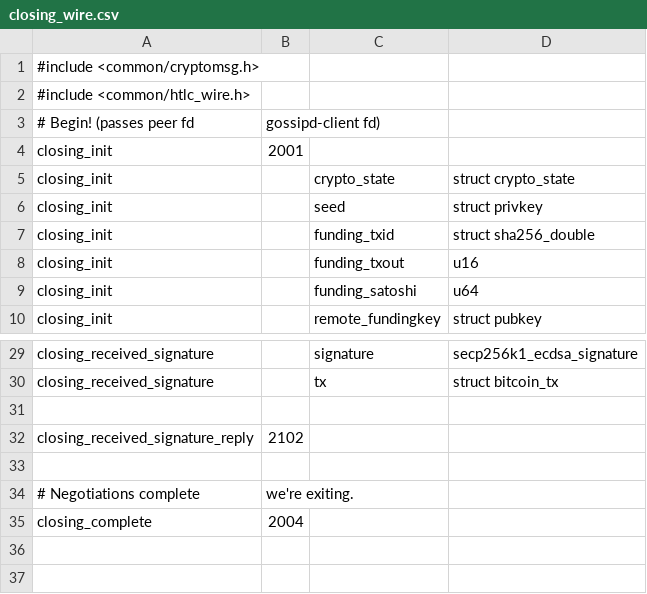
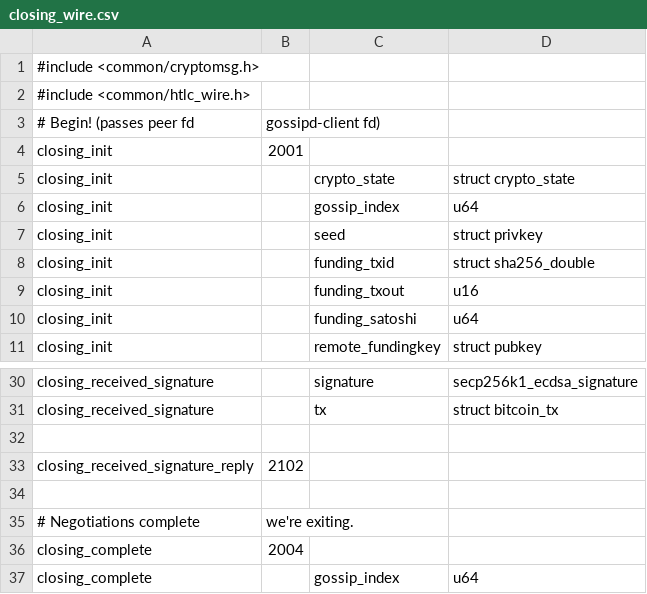
Before and after one commit to ElementsProject/lightning, a CSV file: closingd/closing_wire.csv, drawn as a sheet; only a part is shown, gaps mark what is left out.

```diff
--- a/closingd/closing_wire.csv
+++ b/closingd/closing_wire.csv
@@ -5,2 +5,3 @@ closing_init,2001
 closing_init,,crypto_state,struct crypto_state
+closing_init,,gossip_index,u64
 closing_init,,seed,struct privkey
@@ -35 +36,2 @@ closing_received_signature_reply,2102
 closing_complete,2004
+closing_complete,,gossip_index,u64
```
Also changed, not shown: channeld/channel_wire.csv, gossipd/gossip_wire.csv, 8 other files.
